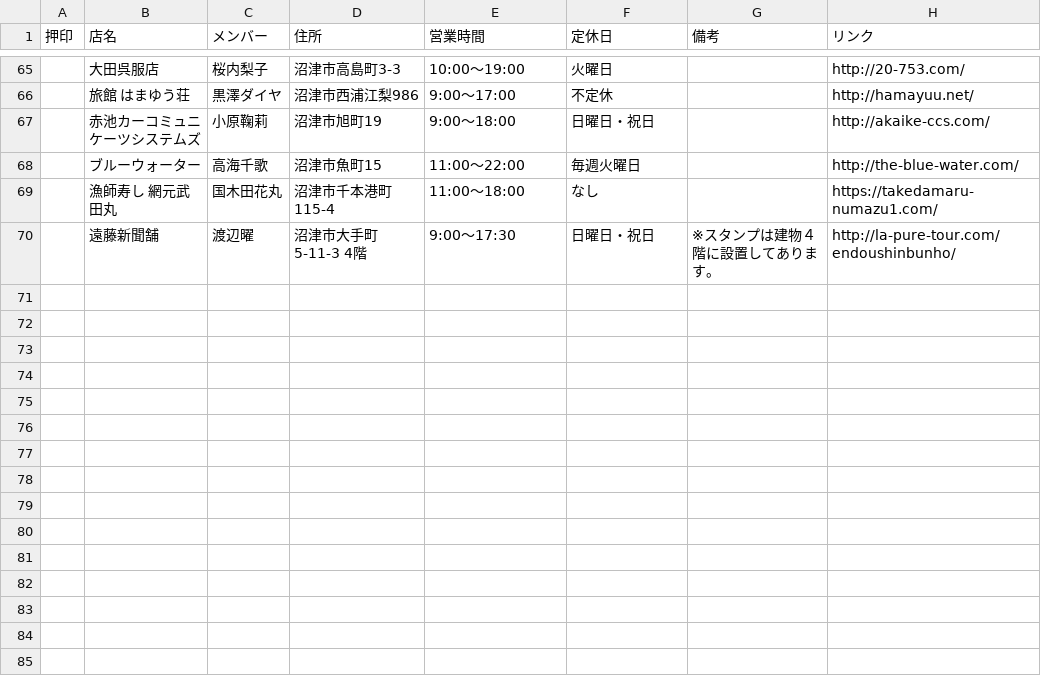
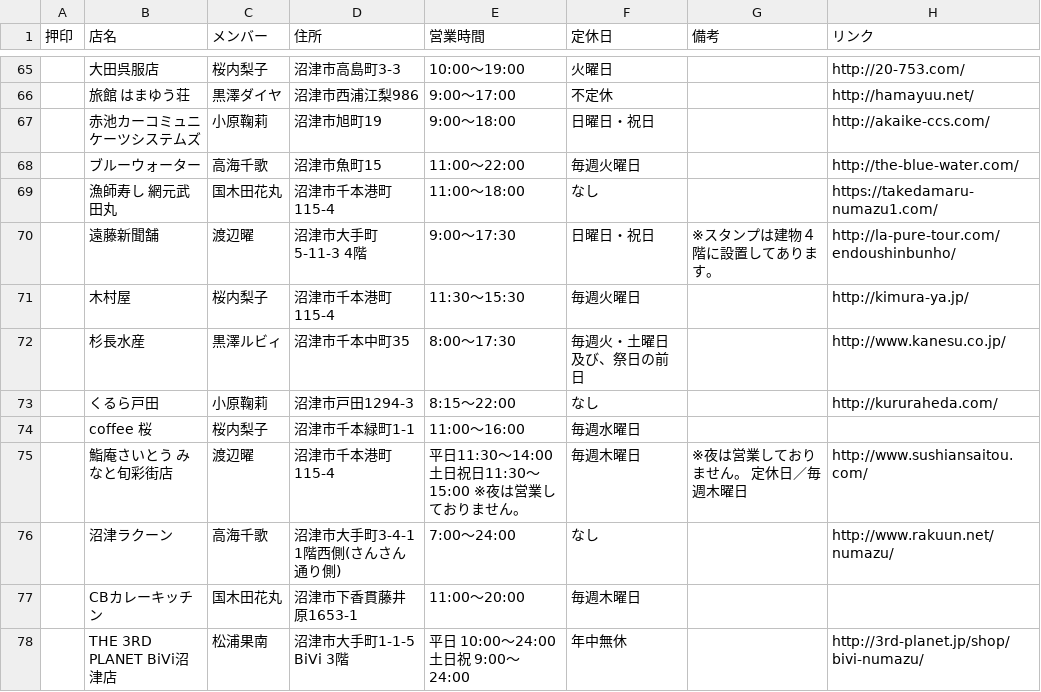
Before and after one commit to yoshikingt/machiaruki-stamp-app, a CSV file: shop_list.csv, drawn as a sheet; only a part is shown, gaps mark what is left out; the diff covers the shown part only.

```diff
--- a/shop_list.csv
+++ b/shop_list.csv
@@ -70 +70,9 @@
 ,遠藤新聞舗,渡辺曜 ,沼津市大手町5-11-3　4階 ,9:00～17:30 ,日曜日・祝日 ,※スタンプは建物４階に設置してあります。  ,http://la-pure-tour.com/endoushinbunho/
+,木村屋,桜内梨子 ,沼津市千本港町115-4 ,11:30～15:30 ,毎週火曜日  ,,http://kimura-ya.jp/
+,杉長水産,黒澤ルビィ ,沼津市千本中町35 ,8:00～17:30 ,毎週火・土曜日及び、祭日の前日  ,,http://www.kanesu.co.jp/
+,くるら戸田,小原鞠莉 ,沼津市戸田1294-3 ,8:15～22:00 ,なし  ,,http://kururaheda.com/
+,coffee 桜,桜内梨子 ,沼津市千本緑町1-1 ,11:00～16:00 ,毎週水曜日 ,,
+,鮨庵さいとう みなと旬彩街店,渡辺曜 ,沼津市千本港町115-4 ,平日11:30～14:00 土日祝日11:30～15:00 ※夜は営業しておりません。 ,毎週木曜日  ,※夜は営業しておりません。 定休日／毎週木曜日  ,http://www.sushiansaitou.com/
+,沼津ラクーン,高海千歌 ,沼津市大手町3-4-1 1階西側(さんさん通り側) ,7:00～24:00 ,なし  ,,http://www.rakuun.net/numazu/
+,CBカレーキッチン,国木田花丸 ,沼津市下香貫藤井原1653-1 ,11:00～20:00 ,毎週木曜日 ,,
+,THE 3RD PLANET BiVi沼津店,松浦果南 ,沼津市大手町1-1-5 BiVi　3階 ,平日　10:00～24:00 土日祝　9:00～24:00 ,年中無休  ,,http://3rd-planet.jp/shop/bivi-numazu/
```
Also changed, not shown: 7 added rows and 5 edited cells elsewhere in this file, 2 other files.
